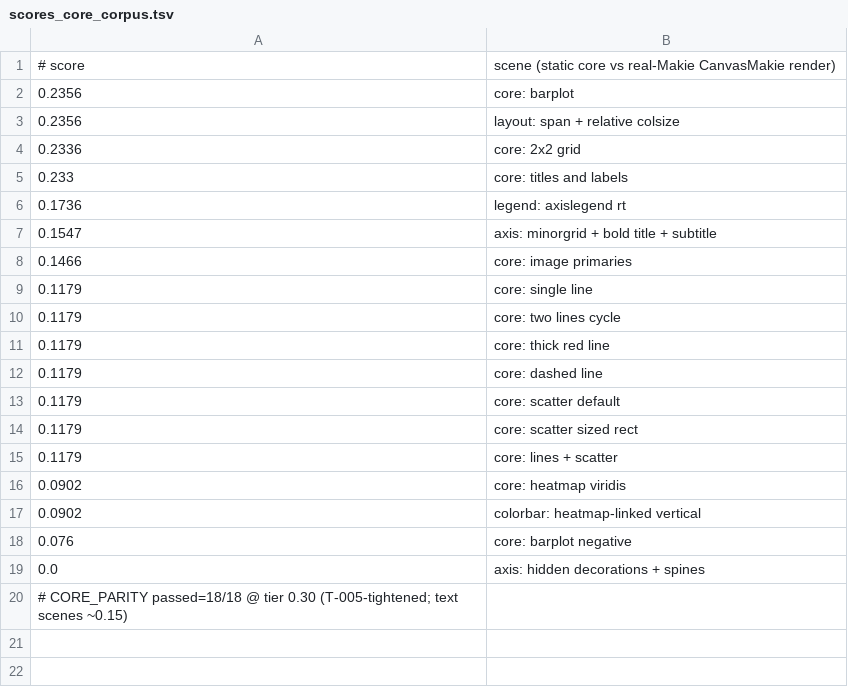
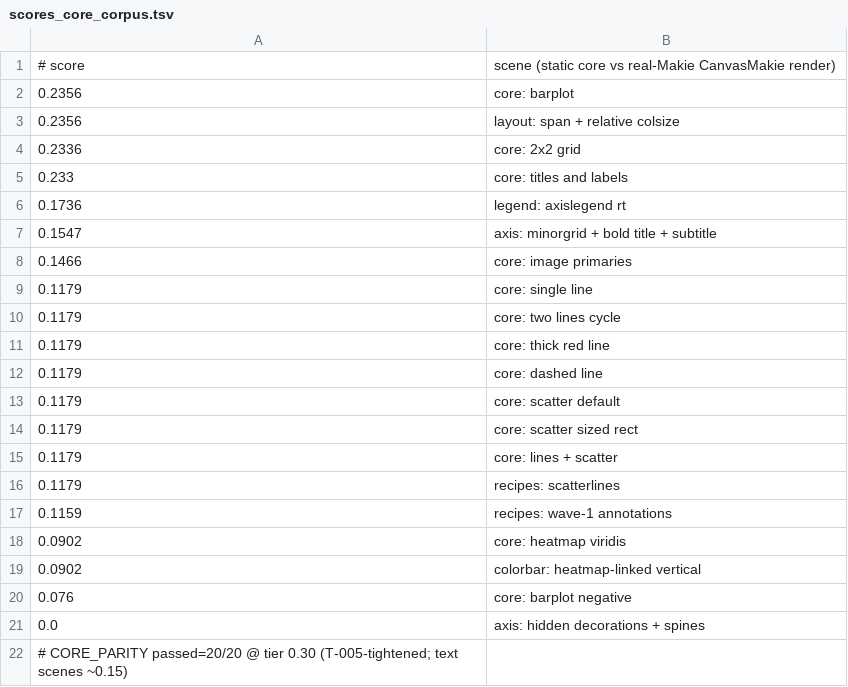
Before and after one commit to GroupTherapyOrg/WasmMakie.jl, a TSV file: reftests/scores_core_corpus.tsv, drawn as a sheet.

```diff
--- a/reftests/scores_core_corpus.tsv
+++ b/reftests/scores_core_corpus.tsv
@@ -15,2 +15,4 @@
 0.1179	core: lines + scatter
+0.1179	recipes: scatterlines
+0.1159	recipes: wave-1 annotations
 0.0902	core: heatmap viridis
@@ -19,2 +21,2 @@
 0.0	axis: hidden decorations + spines
-# CORE_PARITY passed=18/18 @ tier 0.30 (T-005-tightened; text scenes ~0.15)
+# CORE_PARITY passed=20/20 @ tier 0.30 (T-005-tightened; text scenes ~0.15)
```
Also changed, not shown: 9 other files.
